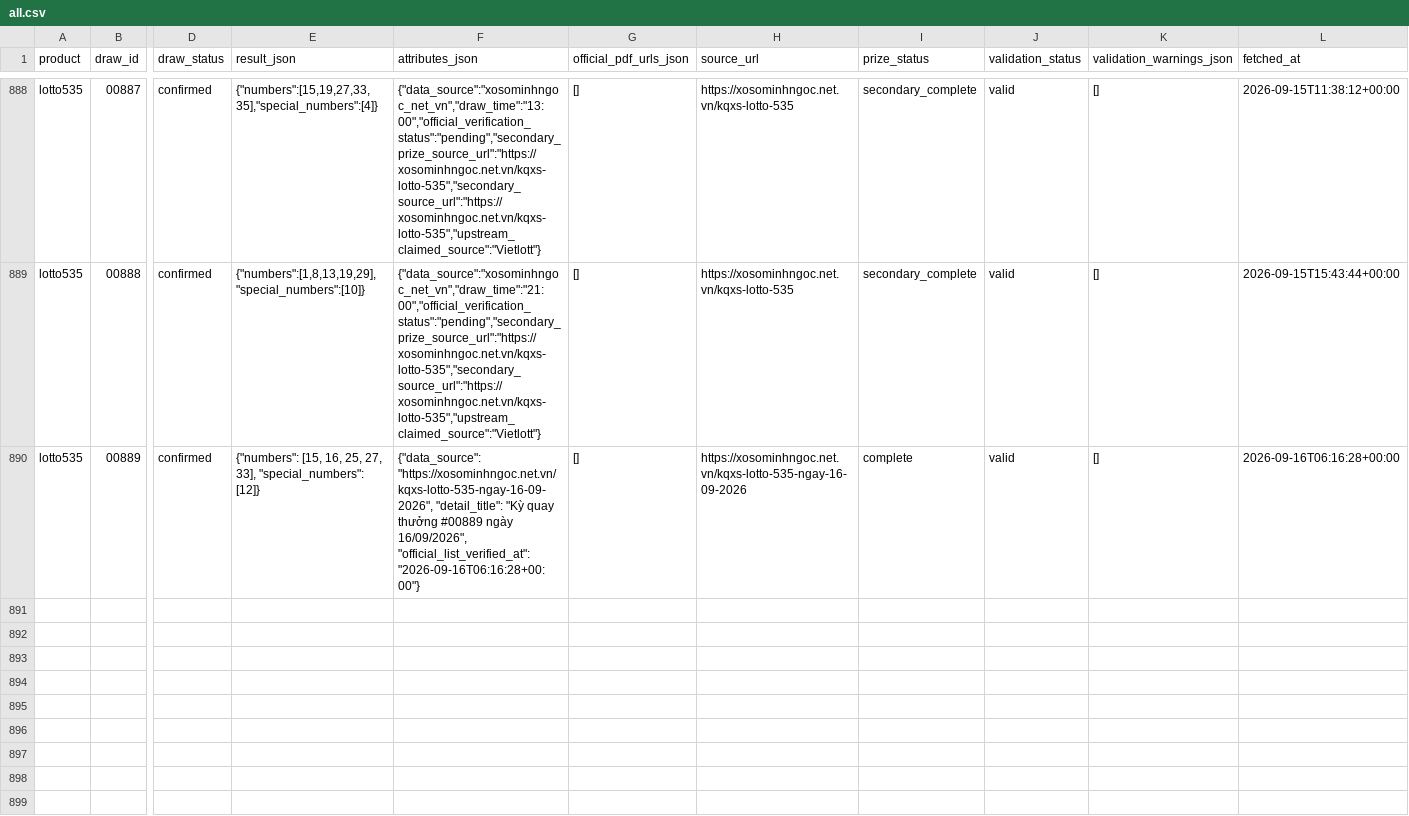
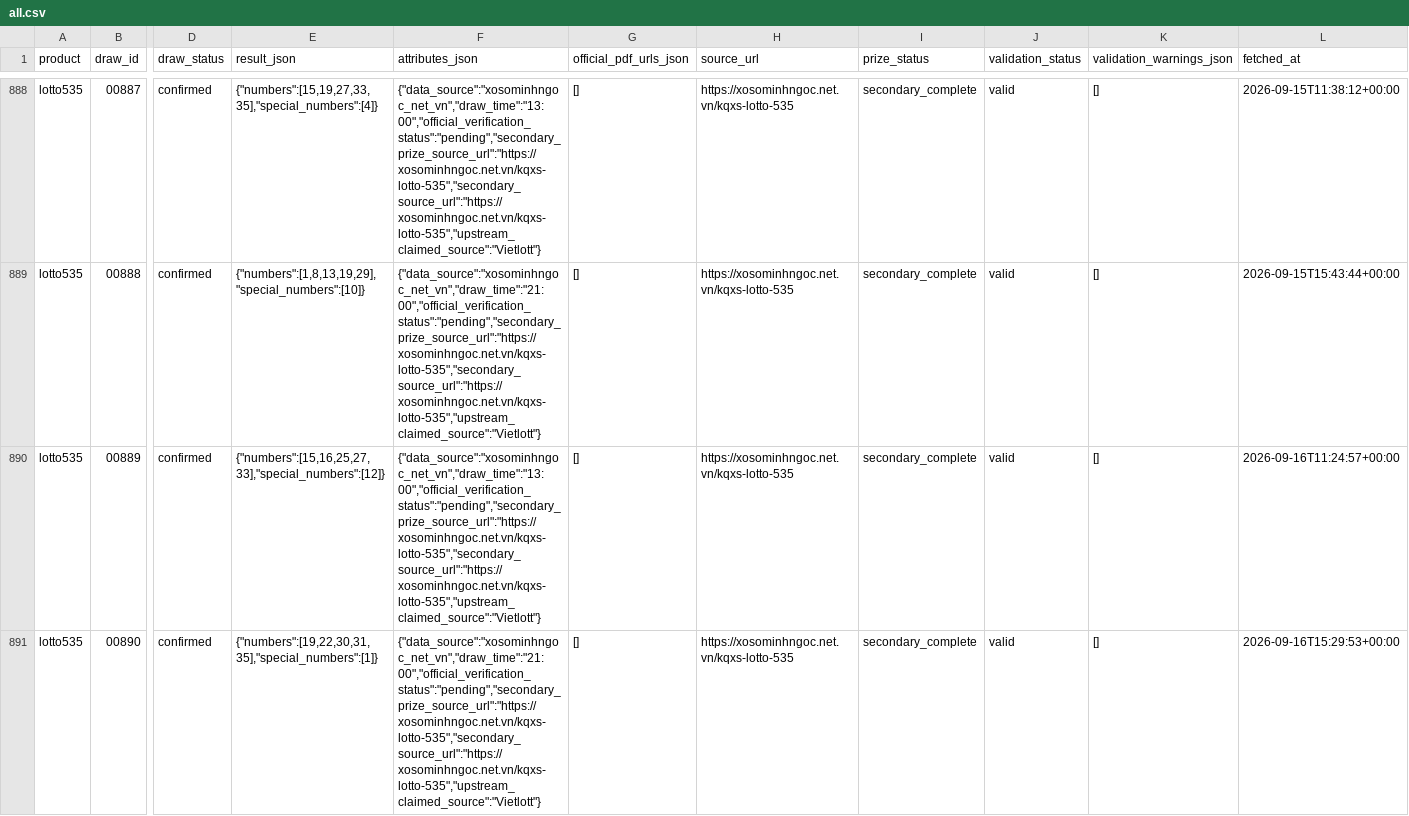
Before and after one commit to thuantn005/lotto-scan, a CSV file: data/all.csv, drawn as a sheet; only a part is shown, gaps mark what is left out; rows hold the shown columns only; the diff covers the shown part only; the diff names each change by its address in the sheet, - before the commit and + after, or states it on an @@ line.

```diff
--- a/data/all.csv
+++ b/data/all.csv
-E890 (result_json): {"numbers": [15, 16, 25, 27, 33], "special_numbers": [12]}
+E890 (result_json): {"numbers":[15,16,25,27,33],"special_numbers":[12]}
-F890 (attributes_json): {"data_source": "https://xosominhngoc.net.vn/kqxs-lotto-535-ngay-16-09-2026", "detail_title": "Kỳ quay thưởng #00889 ngày 16/09/2026", "official_list_verified_at": "2026-09-16T06:16:28+00:00"}
+F890 (attributes_json): {"data_source":"xosominhngoc_net_vn","draw_time":"13:00","official_verification_status":"pending","secondary_prize_source_url":"https://xosominhngoc.net.vn/kqxs-lotto-535","secondary_source_url":"https://xosominhngoc.net.vn/kqxs-lotto-535","upstream_claimed_source":"Vietlott"}
-H890 (source_url): https://xosominhngoc.net.vn/kqxs-lotto-535-ngay-16-09-2026
+H890 (source_url): https://xosominhngoc.net.vn/kqxs-lotto-535
-I890 (prize_status): complete
+I890 (prize_status): secondary_complete
-L890 (fetched_at): 2026-09-16T06:16:28+00:00
+L890 (fetched_at): 2026-09-16T11:24:57+00:00
+row 891: lotto535 | 00890 | confirmed | {"numbers":[19,22,30,31,35],"special_numbers":[1]} | {"data_source":"xosominhngoc_net_vn","draw_time":"21:00","official_verification_status":"pending","secondary_prize_source_url":"https://xosominhngoc.net.vn/kqxs-lotto-535","secondary_source_url":"https://xosominhngoc.net.vn/kqxs-lotto-535","upstream_claimed_source":"Vietlott"} | [] | https://xosominhngoc.net.vn/kqxs-lotto-535 | secondary_complete | valid | [] | 2026-09-16T15:29:53+00:00
```
Also changed, not shown: 1 added row elsewhere in this file, 1 other file.
